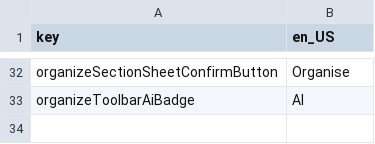
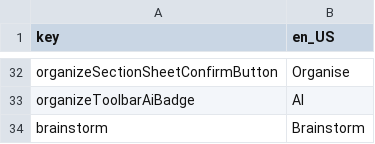
Before and after one commit to mtalha7274/Idea-Vault-Flutter, a CSV file: assets/translations/translations.csv, drawn as a sheet; only a part is shown, gaps mark what is left out.

```diff
--- a/assets/translations/translations.csv
+++ b/assets/translations/translations.csv
@@ -33 +33,2 @@ organizeSectionSheetConfirmButton,Organise
 organizeToolbarAiBadge,AI
+brainstorm,Brainstorm
```
Also changed, not shown: 5 other files.
